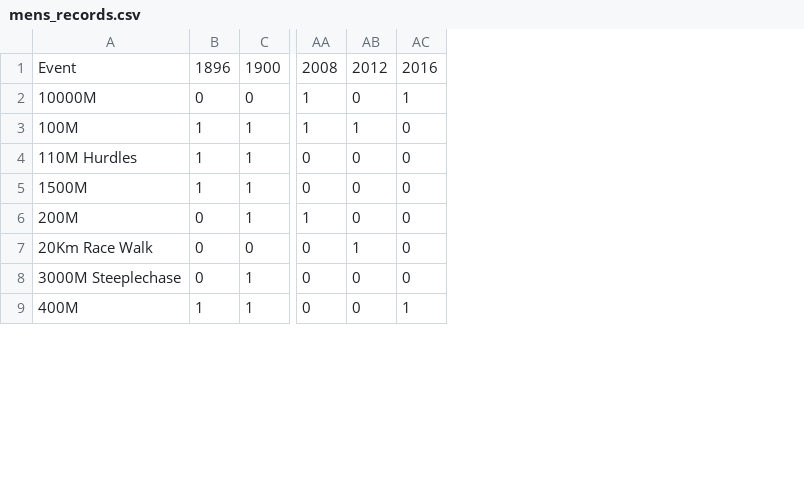
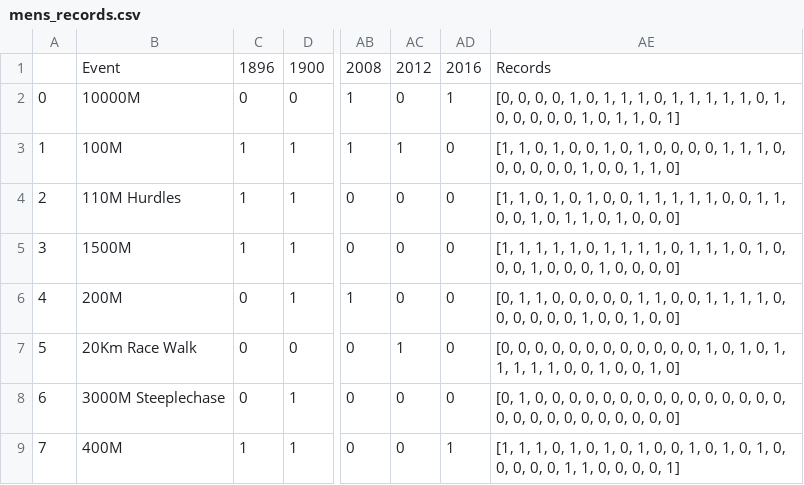
Before and after one commit to dmkelly848/dmkelly848, a CSV file: data/mens_records.csv, drawn as a sheet; only a part is shown, gaps mark what is left out; the diff names each change by its address in the sheet, - before the commit and + after, or states it on an @@ line.

```diff
--- a/data/mens_records.csv
+++ b/data/mens_records.csv
+column A, rows 2-9: 0 | 1 | 2 | 3 | 4 | 5 | 6 | 7
+column AE, rows 1-9: Records | [0, 0, 0, 0, 1, 0, 1, 1, 1, 0, 1, 1, 1, 1, 1, 0, 1, 0, 0, 0, 0, 0, 1, 0, 1, 1, 0, 1] | [1, 1, 0, 1, 0, 0, 1, 0, 1, 0, 0, 0, 0, 1, 1, 1, 0, 0, 0, 0, 0, 0, 1, 0, 0, 1, 1, 0] | [1, 1, 0, 1, 0, 1, 0, 0, 1, 1, 1, 1, 1, 0, 0, 1, 1, 0, 0, 1, 0, 1, 1, 0, 1, 0, 0, 0] | [1, 1, 1, 1, 1, 0, 1, 1, 1, 1, 0, 1, 1, 1, 0, 1, 0, 0, 0, 1, 0, 0, 0, 1, 0, 0, 0, 0] | [0, 1, 1, 0, 0, 0, 0, 0, 1, 1, 0, 0, 1, 1, 1, 1, 0, 0, 0, 0, 0, 0, 1, 0, 0, 1, 0, 0] | [0, 0, 0, 0, 0, 0, 0, 0, 0, 0, 0, 0, 1, 0, 1, 0, 1, 1, 1, 1, 1, 0, 0, 1, 0, 0, 1, 0] | [0, 1, 0, 0, 0, 0, 0, 0, 0, 0, 0, 0, 0, 0, 0, 0, 0, 0, 0, 0, 0, 0, 0, 0, 0, 0, 0, 0] | [1, 1, 1, 0, 1, 0, 1, 0, 1, 0, 0, 1, 0, 1, 0, 1, 0, 0, 0, 0, 0, 1, 1, 0, 0, 0, 0, 1]
```
Also changed, not shown: data/womens_records.csv, 1 other file.
